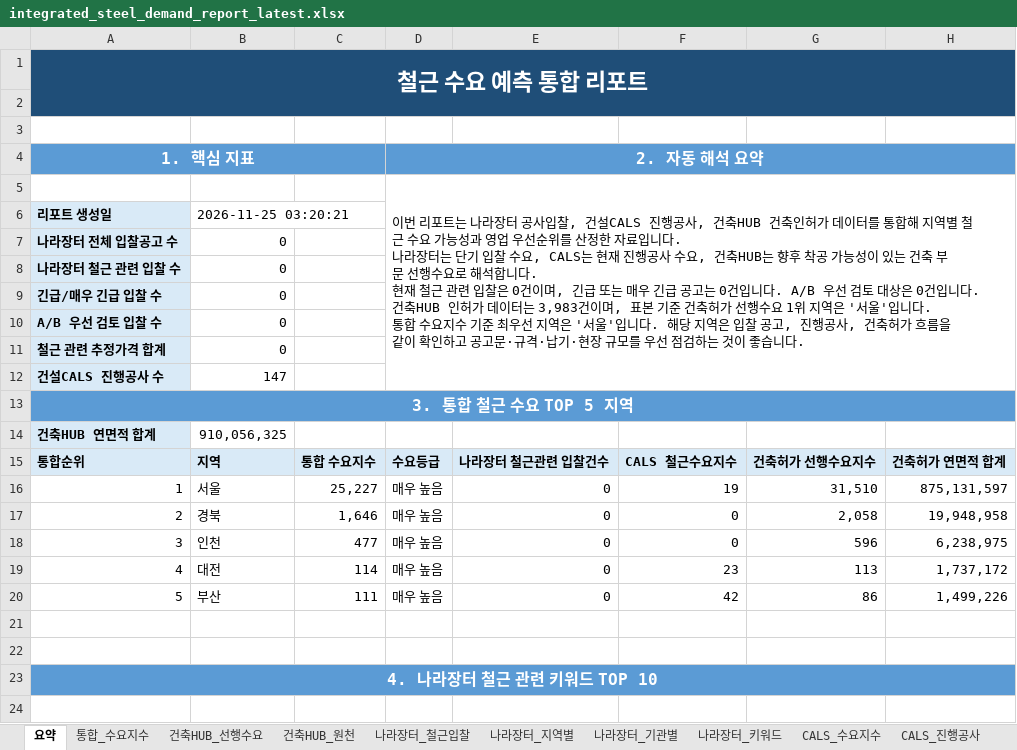
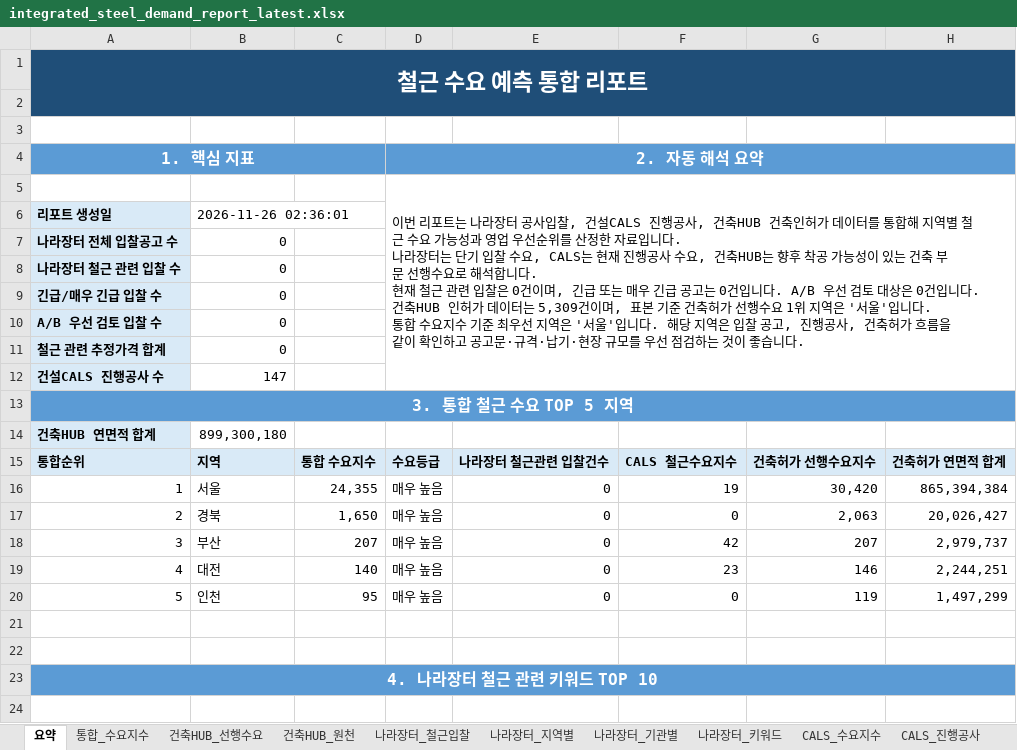
Before and after one commit to Ronaldooh123/steel-demand-report, an Excel workbook: data/processed/integrated_steel_demand_report_latest.xlsx, sheet 요약, drawn as a sheet; only a part is shown; values as stored, in another font and other column widths than the file's, no borders; the diff names each change by its address in the sheet, - before the commit and + after, or states it on an @@ line.

```diff
--- a/data/processed/integrated_steel_demand_report_latest.xlsx (sheet 요약)
+++ b/data/processed/integrated_steel_demand_report_latest.xlsx (sheet 요약)
-D5 (2. 자동 해석 요약): …이터는 3,983건이며,…
+D5 (2. 자동 해석 요약): …이터는 5,309건이며,…
-B6: 2026-11-25 03:20:21
+B6: 2026-11-26 02:36:01
-B14: 910,056,325
+B14: 899,300,180
-C16: 25,227
+C16: 24,355
-G16: 31,510
+G16: 30,420
-H16: 875,131,597
+H16: 865,394,384
-C17: 1,646
+C17: 1,650
-G17: 2,058
+G17: 2,063
-H17: 19,948,958
+H17: 20,026,427
-B18: 인천
+B18: 부산
-C18: 477
+C18: 207
-F18: 0
+F18: 42
-G18: 596
+G18: 207
-H18: 6,238,975
+H18: 2,979,737
-C19: 114
+C19: 140
-G19: 113
+G19: 146
-H19: 1,737,172
+H19: 2,244,251
-B20: 부산
+B20: 인천
-C20: 111
+C20: 95
-F20: 42
+F20: 0
-G20: 86
+G20: 119
-H20: 1,499,226
+H20: 1,497,299
```
Also changed, not shown: sheet 건축HUB_원천, sheet 건축HUB_선행수요, sheet 통합_수요지수, sheet CALS_진행공사.
